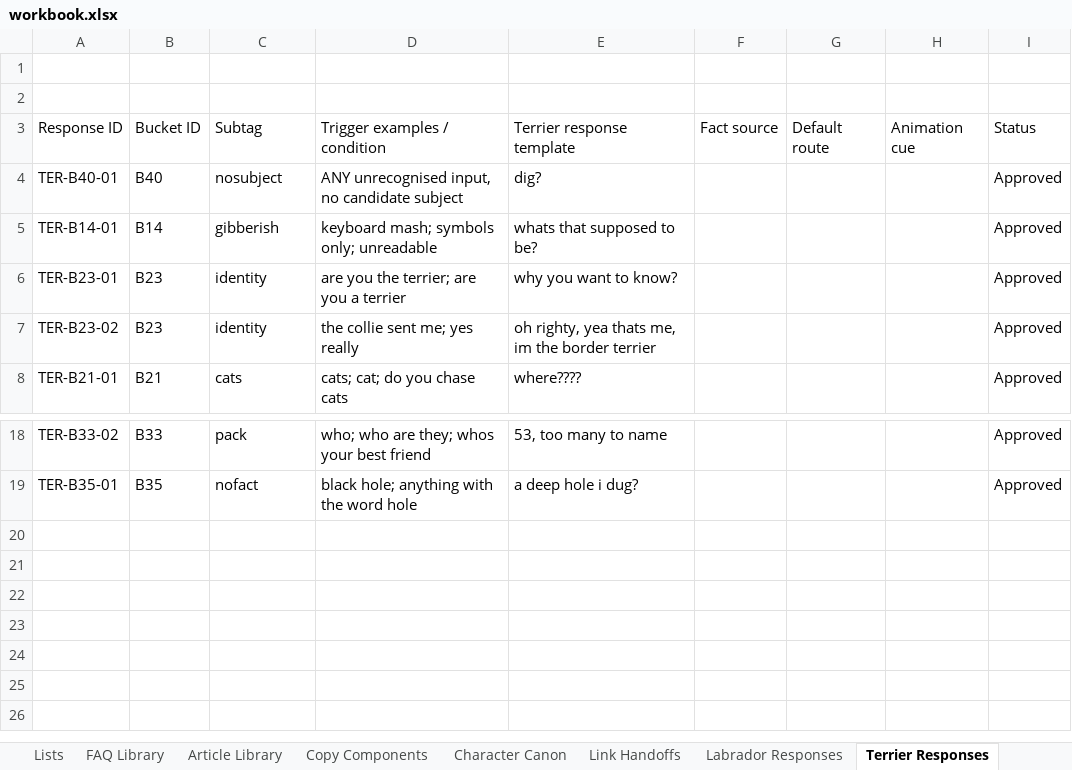
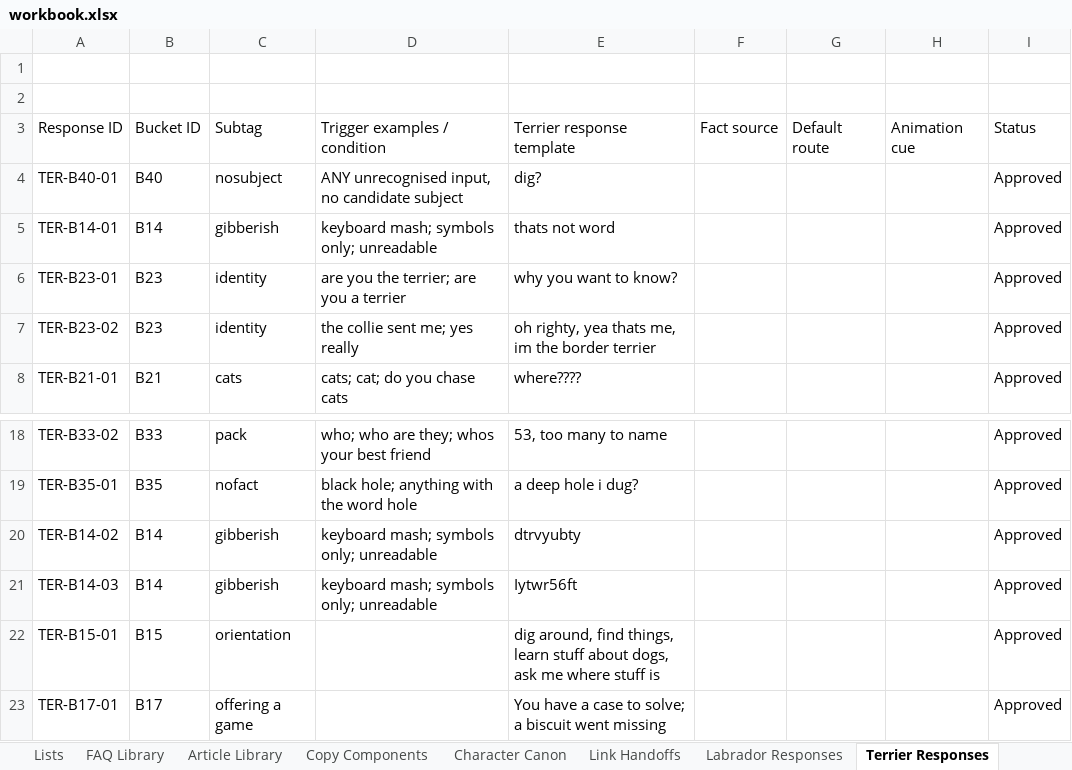
Before and after one commit to federationdesign-design/pedigree-chums, an Excel workbook: agent/data/workbook.xlsx, sheet Terrier Responses, drawn as a sheet; only a part is shown, gaps mark what is left out; values as stored, in another font and other column widths than the file's, no borders; the diff names each change by its address in the sheet, - before the commit and + after, or states it on an @@ line.

```diff
--- a/agent/data/workbook.xlsx (sheet Terrier Responses)
+++ b/agent/data/workbook.xlsx (sheet Terrier Responses)
-E5: whats that supposed to be?
+E5: thats not word
+row 20: TER-B14-02 | B14 | gibberish | keyboard mash; symbols only; unreadable | dtrvyubty |  |  |  | Approved
+row 21: TER-B14-03 | B14 | gibberish | keyboard mash; symbols only; unreadable | Iytwr56ft |  |  |  | Approved
+row 22: TER-B15-01 | B15 | orientation |  | dig around, find things, learn stuff about dogs, ask me where stuff is |  |  |  | Approved
+row 23: TER-B17-01 | B17 | offering a game |  | You have a case to solve; a biscuit went missing |  |  |  | Approved
```
Also changed, not shown: sheet Boxer Responses, sheet Labrador Responses, 6 other files.
